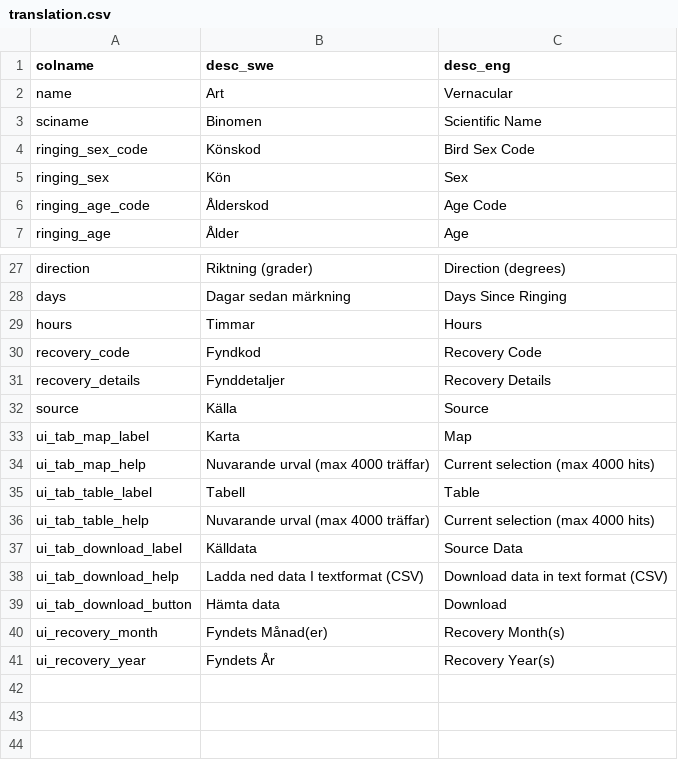
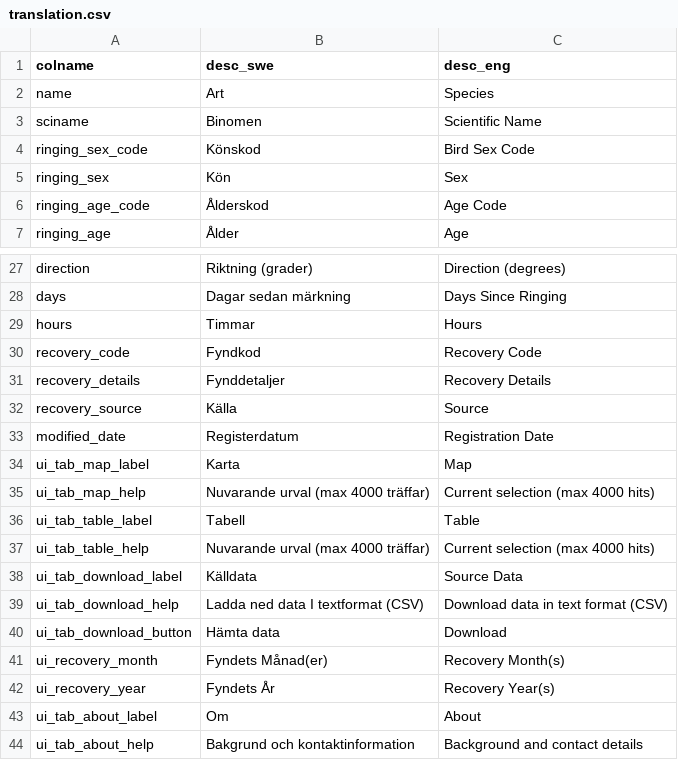
Before and after one commit to mskyttner/swedishbirdrecoveries, a CSV file: data-raw/translation.csv, drawn as a sheet; only a part is shown, gaps mark what is left out; the diff names each change by its address in the sheet, - before the commit and + after, or states it on an @@ line.

Commit message:
convert to sqlitedb and add script with function to update dataset

```diff
--- a/data-raw/translation.csv
+++ b/data-raw/translation.csv
-C2 (desc_eng): Vernacular
+C2 (desc_eng): Species
-A32 (colname): source
+A32 (colname): recovery_source
+row 33: modified_date | Registerdatum | Registration Date
+row 43: ui_tab_about_label | Om | About
+row 44: ui_tab_about_help | Bakgrund och kontaktinformation | Background and contact details
```
Also changed, not shown: 39 other files.
